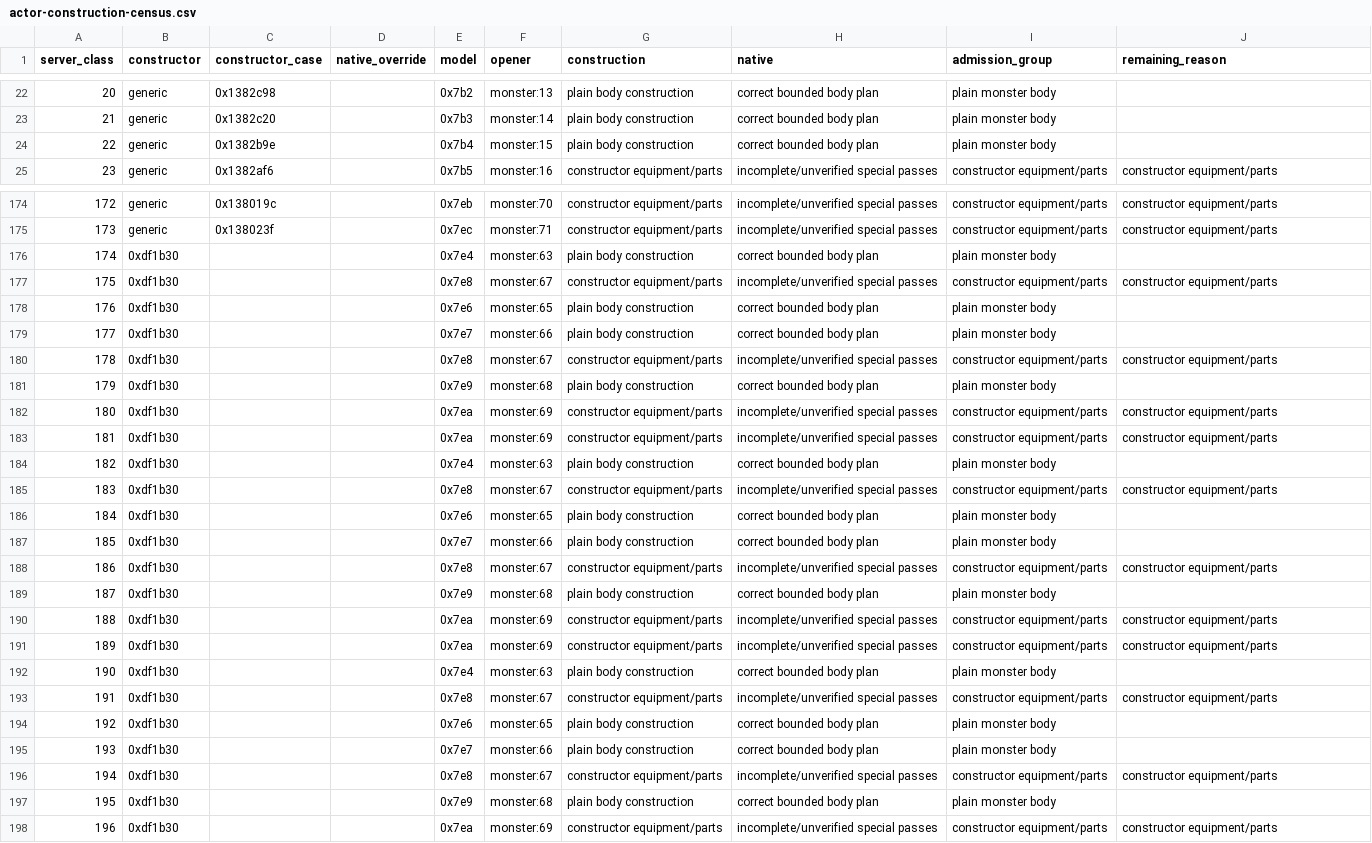
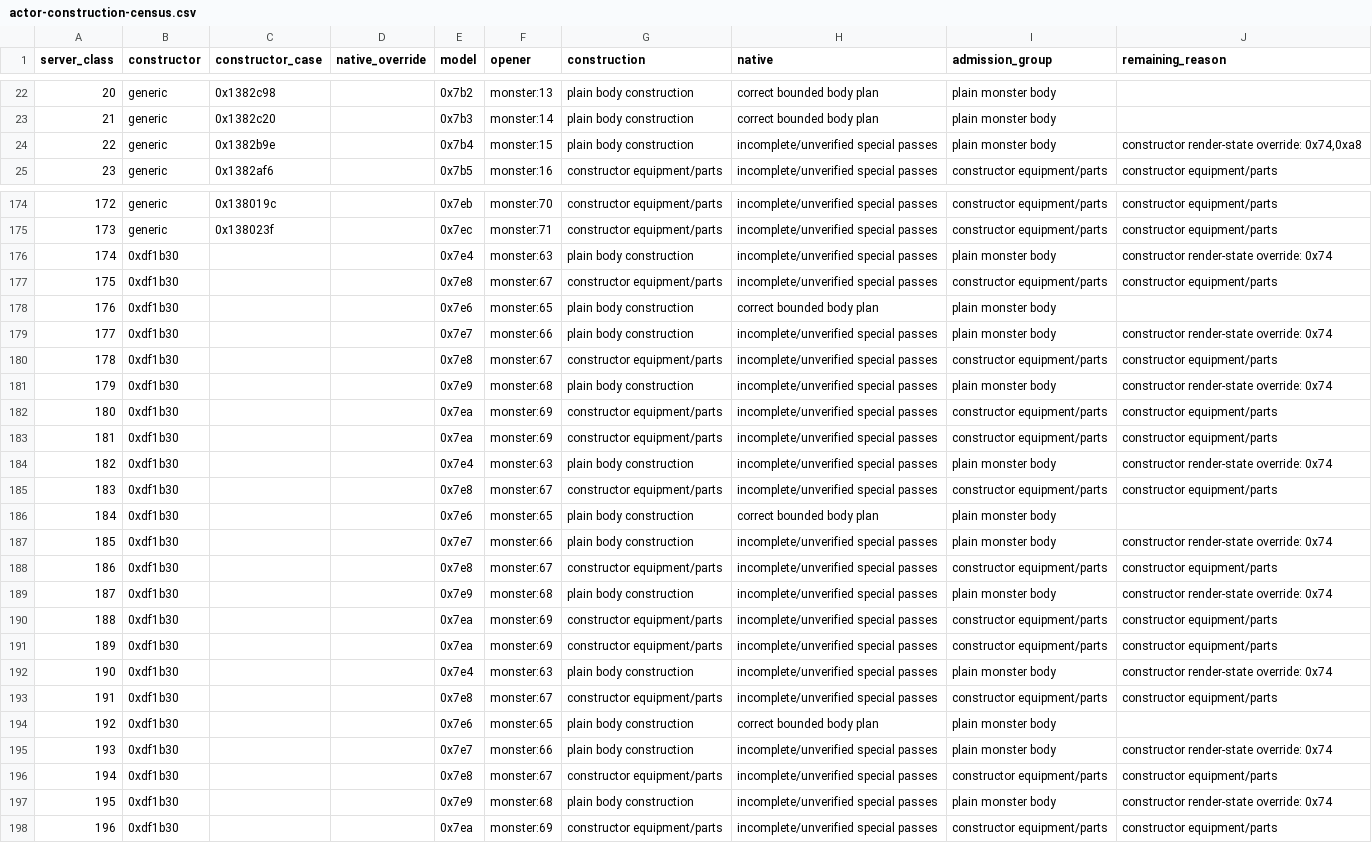
Before and after one commit to fryezero/mu-the-matrix-native, a CSV file: docs/research/actor-construction-census.csv, drawn as a sheet; only a part is shown, gaps mark what is left out; the diff covers the shown part only.

Commit message:
Regenerate census for 550 checked plain actor body plans

```diff
--- a/docs/research/actor-construction-census.csv
+++ b/docs/research/actor-construction-census.csv
@@ -23,3 +23,3 @@ server_class,constructor,constructor_case,native_override,model,opener,construct
 21,generic,0x1382c20,,0x7b3,monster:14,plain body construction,correct bounded body plan,plain monster body,
-22,generic,0x1382b9e,,0x7b4,monster:15,plain body construction,correct bounded body plan,plain monster body,
+22,generic,0x1382b9e,,0x7b4,monster:15,plain body construction,incomplete/unverified special passes,plain monster body,"constructor render-state override: 0x74,0xa8"
 23,generic,0x1382af6,,0x7b5,monster:16,constructor equipment/parts,incomplete/unverified special passes,constructor equipment/parts,constructor equipment/parts
@@ -175,24 +175,24 @@ server_class,constructor,constructor_case,native_override,model,opener,construct
 173,generic,0x138023f,,0x7ec,monster:71,constructor equipment/parts,incomplete/unverified special passes,constructor equipment/parts,constructor equipment/parts
-174,0xdf1b30,,,0x7e4,monster:63,plain body construction,correct bounded body plan,plain monster body,
+174,0xdf1b30,,,0x7e4,monster:63,plain body construction,incomplete/unverified special passes,plain monster body,constructor render-state override: 0x74
 175,0xdf1b30,,,0x7e8,monster:67,constructor equipment/parts,incomplete/unverified special passes,constructor equipment/parts,constructor equipment/parts
 176,0xdf1b30,,,0x7e6,monster:65,plain body construction,correct bounded body plan,plain monster body,
-177,0xdf1b30,,,0x7e7,monster:66,plain body construction,correct bounded body plan,plain monster body,
+177,0xdf1b30,,,0x7e7,monster:66,plain body construction,incomplete/unverified special passes,plain monster body,constructor render-state override: 0x74
 178,0xdf1b30,,,0x7e8,monster:67,constructor equipment/parts,incomplete/unverified special passes,constructor equipment/parts,constructor equipment/parts
-179,0xdf1b30,,,0x7e9,monster:68,plain body construction,correct bounded body plan,plain monster body,
+179,0xdf1b30,,,0x7e9,monster:68,plain body construction,incomplete/unverified special passes,plain monster body,constructor render-state override: 0x74
 180,0xdf1b30,,,0x7ea,monster:69,constructor equipment/parts,incomplete/unverified special passes,constructor equipment/parts,constructor equipment/parts
 181,0xdf1b30,,,0x7ea,monster:69,constructor equipment/parts,incomplete/unverified special passes,constructor equipment/parts,constructor equipment/parts
-182,0xdf1b30,,,0x7e4,monster:63,plain body construction,correct bounded body plan,plain monster body,
+182,0xdf1b30,,,0x7e4,monster:63,plain body construction,incomplete/unverified special passes,plain monster body,constructor render-state override: 0x74
 183,0xdf1b30,,,0x7e8,monster:67,constructor equipment/parts,incomplete/unverified special passes,constructor equipment/parts,constructor equipment/parts
 184,0xdf1b30,,,0x7e6,monster:65,plain body construction,correct bounded body plan,plain monster body,
-185,0xdf1b30,,,0x7e7,monster:66,plain body construction,correct bounded body plan,plain monster body,
+185,0xdf1b30,,,0x7e7,monster:66,plain body construction,incomplete/unverified special passes,plain monster body,constructor render-state override: 0x74
 186,0xdf1b30,,,0x7e8,monster:67,constructor equipment/parts,incomplete/unverified special passes,constructor equipment/parts,constructor equipment/parts
-187,0xdf1b30,,,0x7e9,monster:68,plain body construction,correct bounded body plan,plain monster body,
+187,0xdf1b30,,,0x7e9,monster:68,plain body construction,incomplete/unverified special passes,plain monster body,constructor render-state override: 0x74
 188,0xdf1b30,,,0x7ea,monster:69,constructor equipment/parts,incomplete/unverified special passes,constructor equipment/parts,constructor equipment/parts
 189,0xdf1b30,,,0x7ea,monster:69,constructor equipment/parts,incomplete/unverified special passes,constructor equipment/parts,constructor equipment/parts
-190,0xdf1b30,,,0x7e4,monster:63,plain body construction,correct bounded body plan,plain monster body,
+190,0xdf1b30,,,0x7e4,monster:63,plain body construction,incomplete/unverified special passes,plain monster body,constructor render-state override: 0x74
 191,0xdf1b30,,,0x7e8,monster:67,constructor equipment/parts,incomplete/unverified special passes,constructor equipment/parts,constructor equipment/parts
 192,0xdf1b30,,,0x7e6,monster:65,plain body construction,correct bounded body plan,plain monster body,
-193,0xdf1b30,,,0x7e7,monster:66,plain body construction,correct bounded body plan,plain monster body,
+193,0xdf1b30,,,0x7e7,monster:66,plain body construction,incomplete/unverified special passes,plain monster body,constructor render-state override: 0x74
 194,0xdf1b30,,,0x7e8,monster:67,constructor equipment/parts,incomplete/unverified special passes,constructor equipment/parts,constructor equipment/parts
-195,0xdf1b30,,,0x7e9,monster:68,plain body construction,correct bounded body plan,plain monster body,
+195,0xdf1b30,,,0x7e9,monster:68,plain body construction,incomplete/unverified special passes,plain monster body,constructor render-state override: 0x74
 196,0xdf1b30,,,0x7ea,monster:69,constructor equipment/parts,incomplete/unverified special passes,constructor equipment/parts,constructor equipment/parts
```
Also changed, not shown: 122 edited cells elsewhere in this file, docs/research/actor-opener-census.csv.
